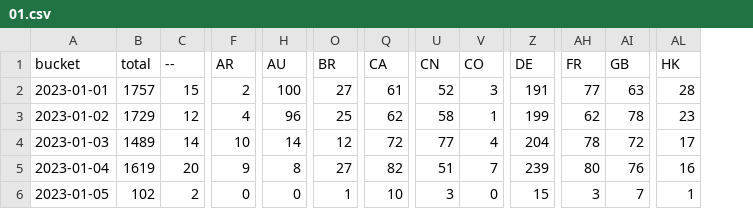
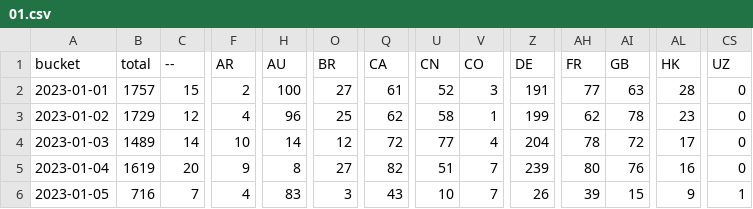
Before and after one commit to dtinth/jamulus-usage-stats, a CSV file: daily/2023/01.csv, drawn as a sheet; only a part is shown, gaps mark what is left out; the diff covers the shown part only; the diff names each change by its address in the sheet, - before the commit and + after, or states it on an @@ line.

```diff
--- a/daily/2023/01.csv
+++ b/daily/2023/01.csv
+column CS (UZ), rows 2-6: 0 | 0 | 0 | 0 | 1
-B6 (total): 102
+B6 (total): 716
-C6 (--): 2
+C6 (--): 7
-F6 (AR): 0
+F6 (AR): 4
-H6 (AU): 0
+H6 (AU): 83
-O6 (BR): 1
+O6 (BR): 3
-Q6 (CA): 10
+Q6 (CA): 43
-U6 (CN): 3
+U6 (CN): 10
-V6 (CO): 0
+V6 (CO): 7
-Z6 (DE): 15
+Z6 (DE): 26
-AH6 (FR): 3
+AH6 (FR): 39
-AI6 (GB): 7
+AI6 (GB): 15
-AL6 (HK): 1
+AL6 (HK): 9
```
Also changed, not shown: 20 edited cells elsewhere in this file, hourly/2023/01-01.csv.
